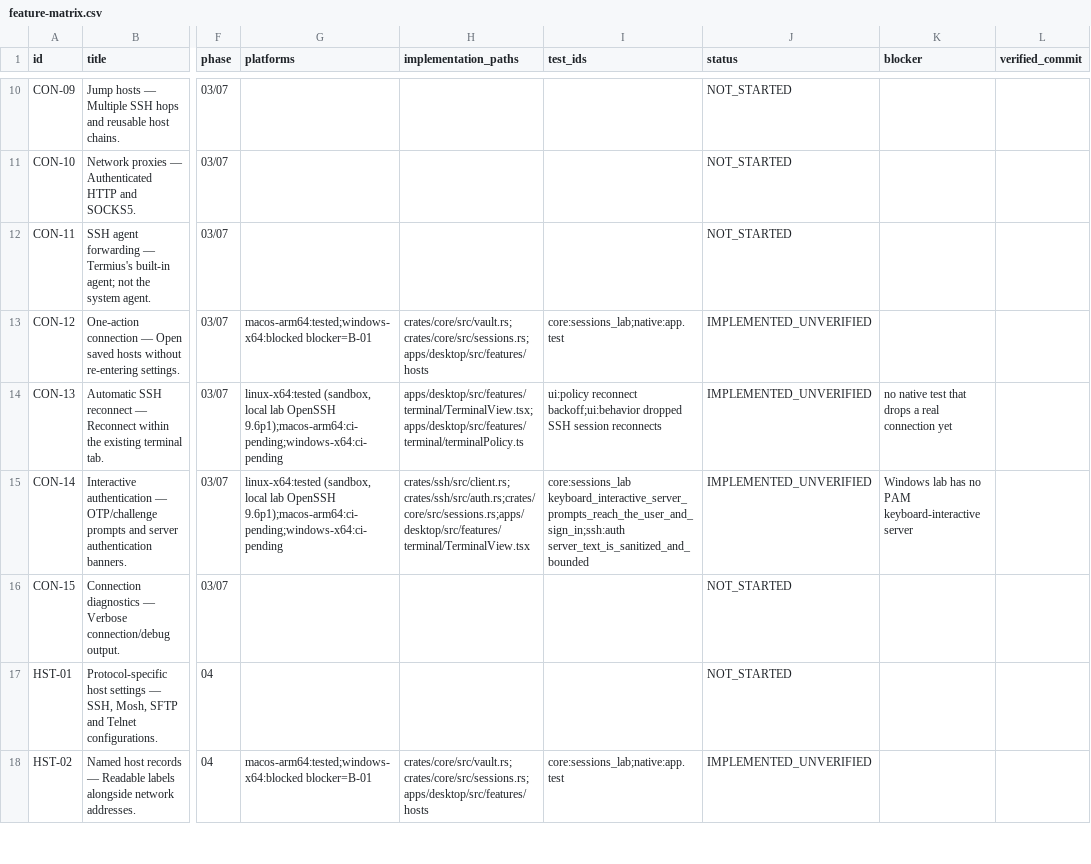
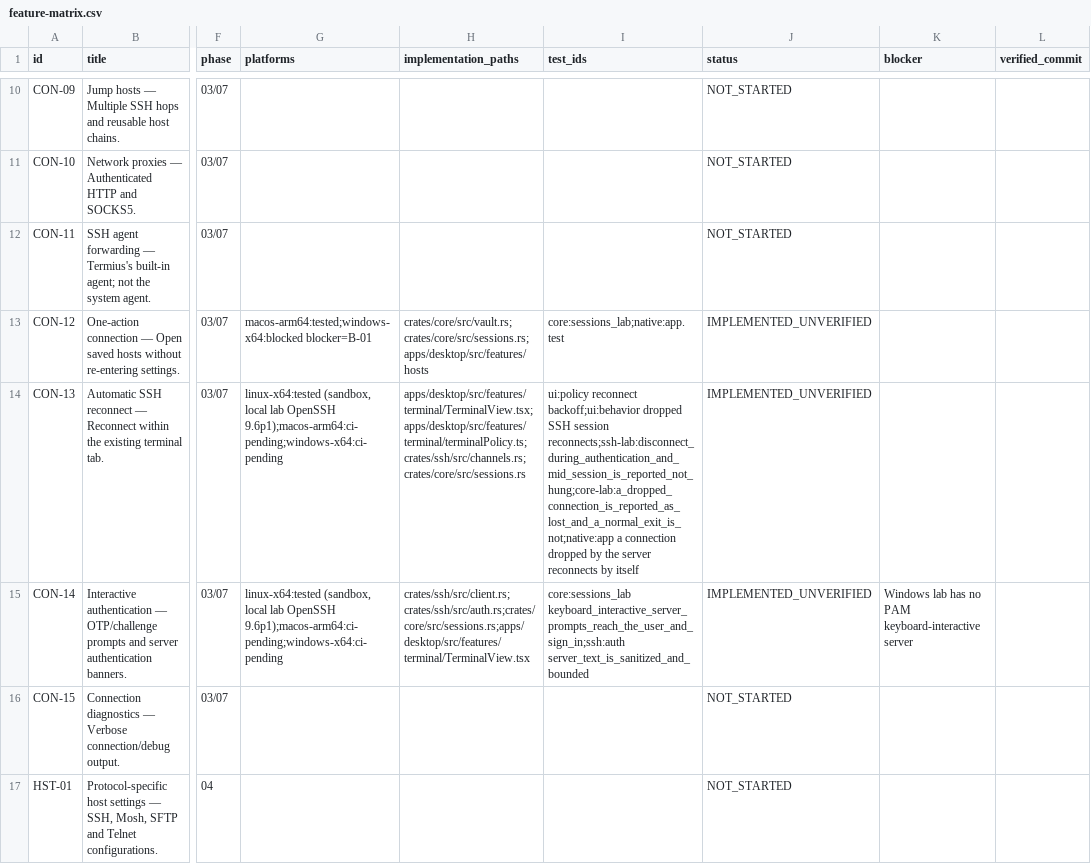
Before and after one commit to 2shiraz/tyrminal, a CSV file: docs/feature-matrix.csv, drawn as a sheet; only a part is shown, gaps mark what is left out; the shorter side is filled out with more unchanged rows; the diff names each change by its address in the sheet, - before the commit and + after, or states it on an @@ line.

```diff
--- a/docs/feature-matrix.csv
+++ b/docs/feature-matrix.csv
-H14 (implementation_paths): apps/desktop/src/features/terminal/TerminalView.tsx;apps/desktop/src/features/terminal/terminalPolicy.ts
+H14 (implementation_paths): apps/desktop/src/features/terminal/TerminalView.tsx;apps/desktop/src/features/terminal/terminalPolicy.ts;crates/ssh/src/channels.rs;crates/core/src/sessions.rs
-I14 (test_ids): …SSH session reconnects
+I14 (test_ids): …SSH session reconnects;ssh-lab:disconnect_during_authentication_and_mid_session_is_reported_not_hung;core-lab:a_dropped_connection_is_reported_as_lost_and_a_normal_exit_is_not;native:app a connection dropped by the server reconnects by itself
-K14 (blocker): no native test that drops a real connection yet
+K14 (blocker): (empty)
```
Also changed, not shown: 1 other file.
